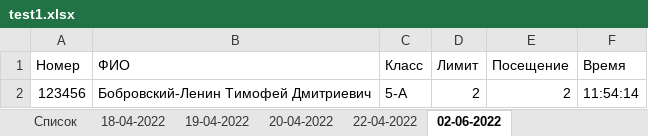
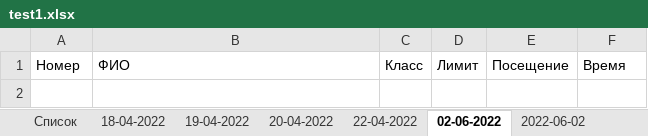
Before and after one commit to MIUSSPROG/qr_reader_python, an Excel workbook: test1.xlsx, sheet 02-06-2022, drawn as a sheet; values as stored, in another font and other column widths than the file's, no borders; the diff names each change by its address in the sheet, - before the commit and + after, or states it on an @@ line.

```diff
--- a/test1.xlsx (sheet 02-06-2022)
+++ b/test1.xlsx (sheet 02-06-2022)
+sheet tab: 2022-06-02
-row 2: 123456 | Бобровский-Ленин Тимофей Дмитриевич | 5-А | 2 | 2 | 11:54:14
```
Also changed, not shown: sheet Список, 1 other file.
